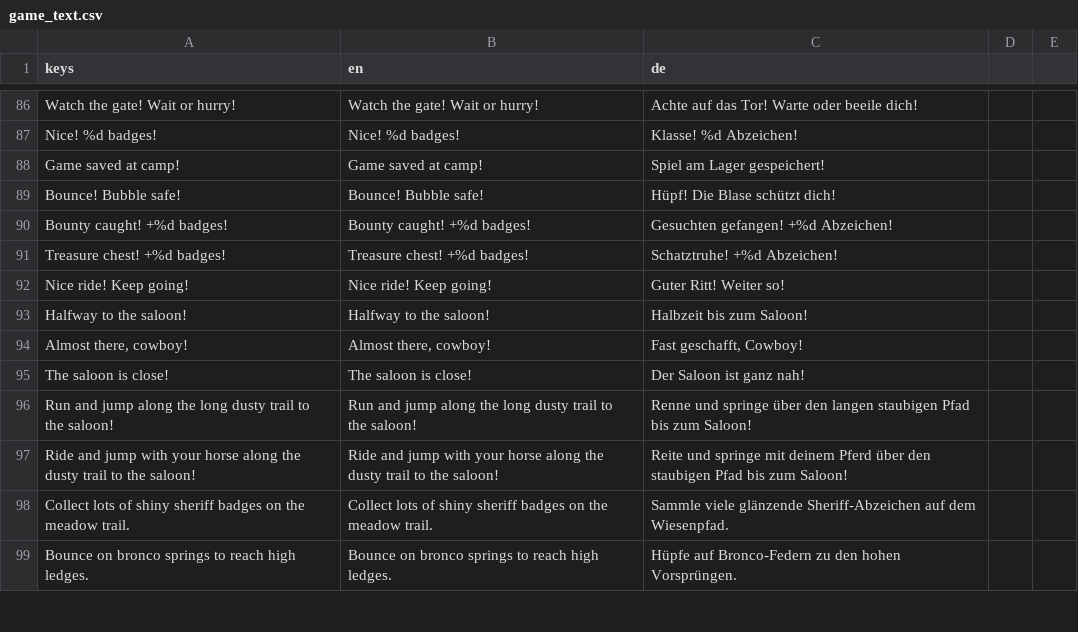
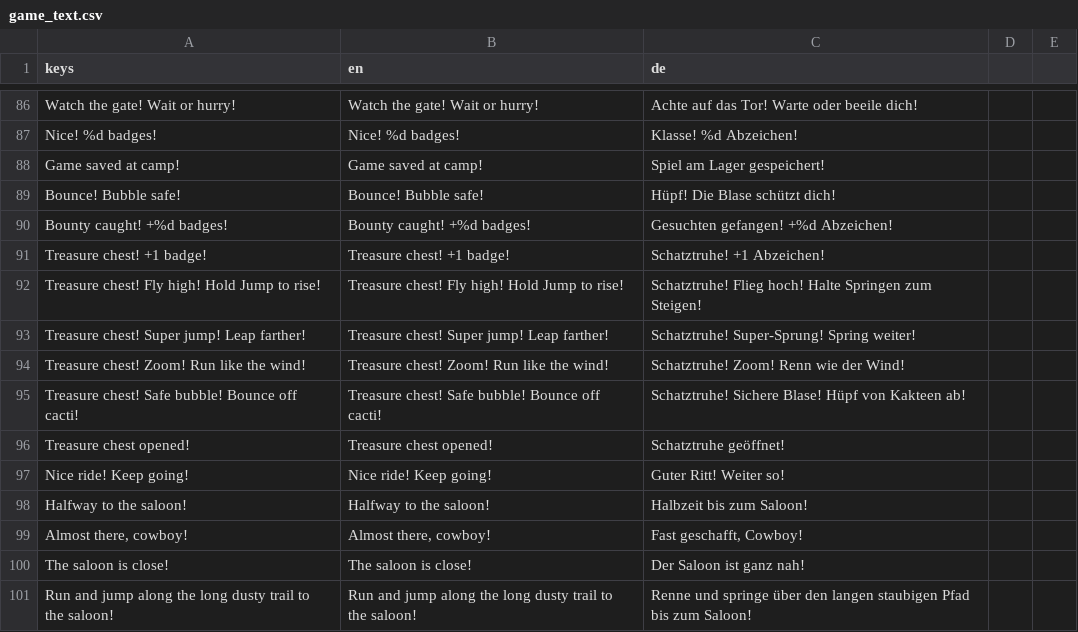
Before and after one commit to stefanObs/first-2d-jump-and-run, a CSV file: assets/i18n/game_text.csv, drawn as a sheet; only a part is shown, gaps mark what is left out; the shorter side is filled out with more unchanged rows.

Commit message:
Rework treasure chests to roll random power-up loot with reveal animations.
Chests now grant one random pickup at open time (Wings, Magic Boots, Speed Star, Bubble Shield, or +1 badge), sized to 2/3 player height, with handcrafted reveal art and ~1/3 of mid-trail mode items replaced across campaign levels.

```diff
--- a/assets/i18n/game_text.csv
+++ b/assets/i18n/game_text.csv
@@ -90,3 +90,8 @@ Bounce! Bubble safe!,Bounce! Bubble safe!,Hüpf! Die Blase schützt dich!
 Bounty caught! +%d badges!,Bounty caught! +%d badges!,Gesuchten gefangen! +%d Abzeichen!
-Treasure chest! +%d badges!,Treasure chest! +%d badges!,Schatztruhe! +%d Abzeichen!
+Treasure chest! +1 badge!,Treasure chest! +1 badge!,Schatztruhe! +1 Abzeichen!
+Treasure chest! Fly high! Hold Jump to rise!,Treasure chest! Fly high! Hold Jump to rise!,Schatztruhe! Flieg hoch! Halte Springen zum Steigen!
+Treasure chest! Super jump! Leap farther!,Treasure chest! Super jump! Leap farther!,Schatztruhe! Super-Sprung! Spring weiter!
+Treasure chest! Zoom! Run like the wind!,Treasure chest! Zoom! Run like the wind!,Schatztruhe! Zoom! Renn wie der Wind!
+Treasure chest! Safe bubble! Bounce off cacti!,Treasure chest! Safe bubble! Bounce off cacti!,Schatztruhe! Sichere Blase! Hüpf von Kakteen ab!
+Treasure chest opened!,Treasure chest opened!,Schatztruhe geöffnet!
 Nice ride! Keep going!,Nice ride! Keep going!,Guter Ritt! Weiter so!
```
Also changed, not shown: 27 other files.
